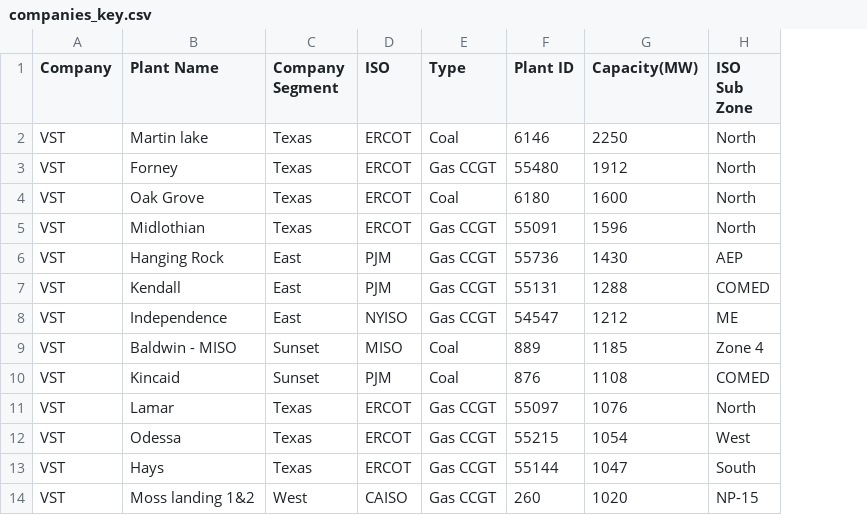
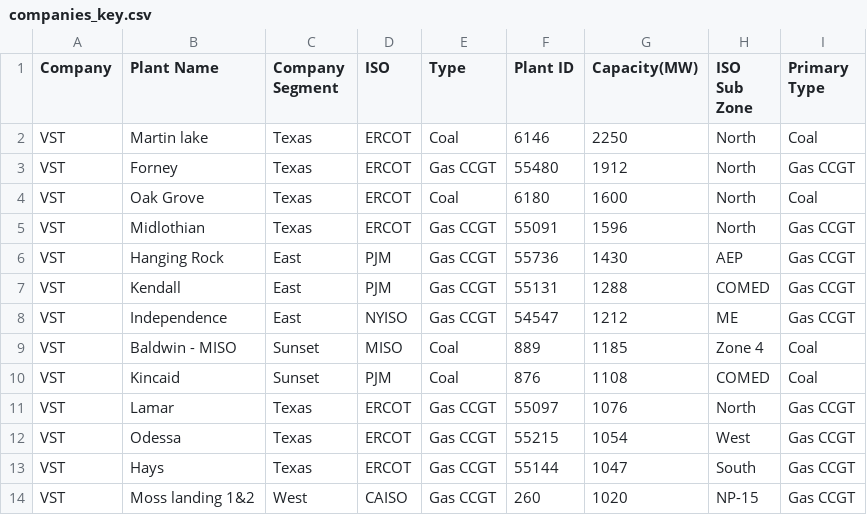
Before and after one commit to bhuv1p/Capacity-Dashboard, a CSV file: companies_key.csv, drawn as a sheet; only a part is shown; the diff names each change by its address in the sheet, - before the commit and + after, or states it on an @@ line.

Commit message:
Added primary type

```diff
--- a/companies_key.csv
+++ b/companies_key.csv
+column I (Primary Type), rows 2-14: Coal | Gas CCGT | Coal | Gas CCGT | Gas CCGT | Gas CCGT | Gas CCGT | Coal | Coal | Gas CCGT | Gas CCGT | Gas CCGT | Gas CCGT
```
